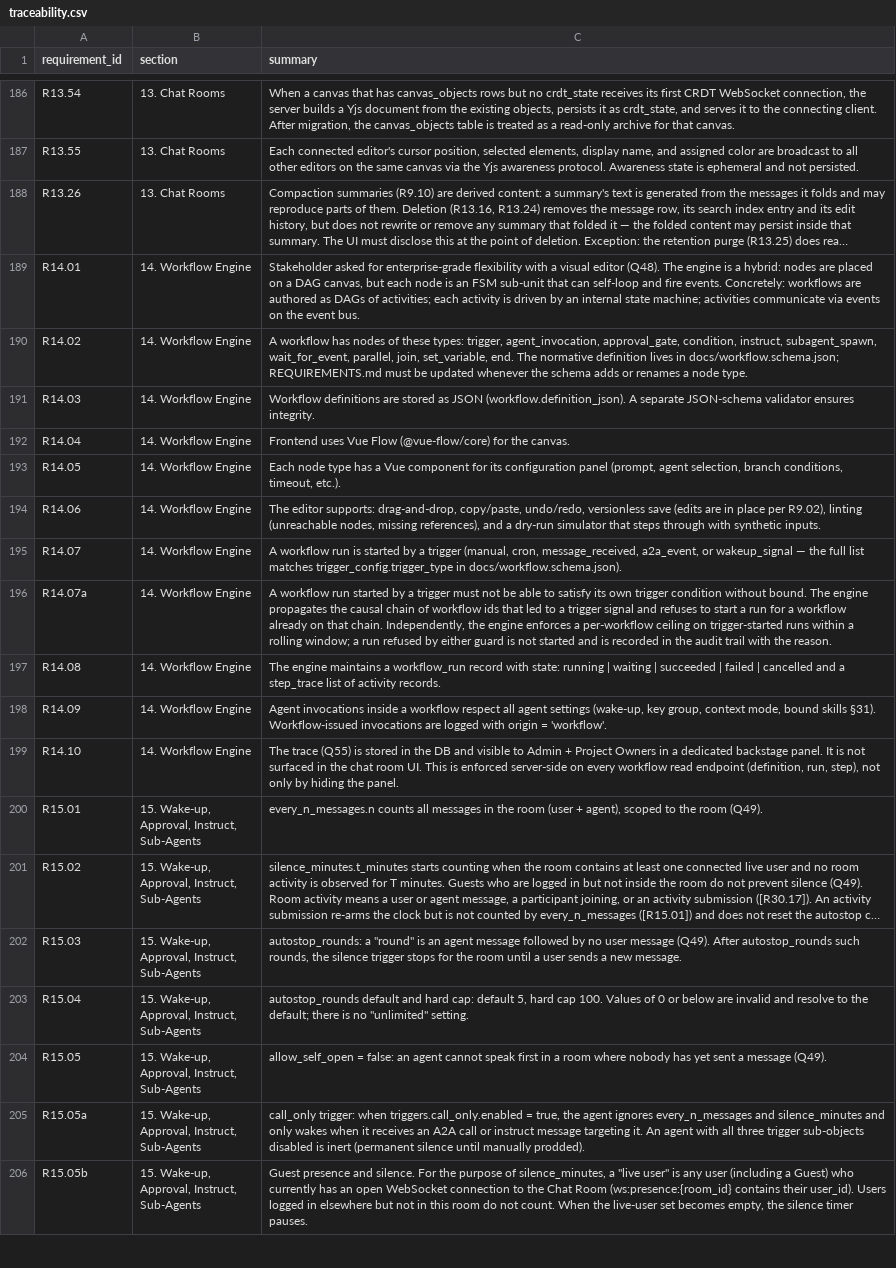
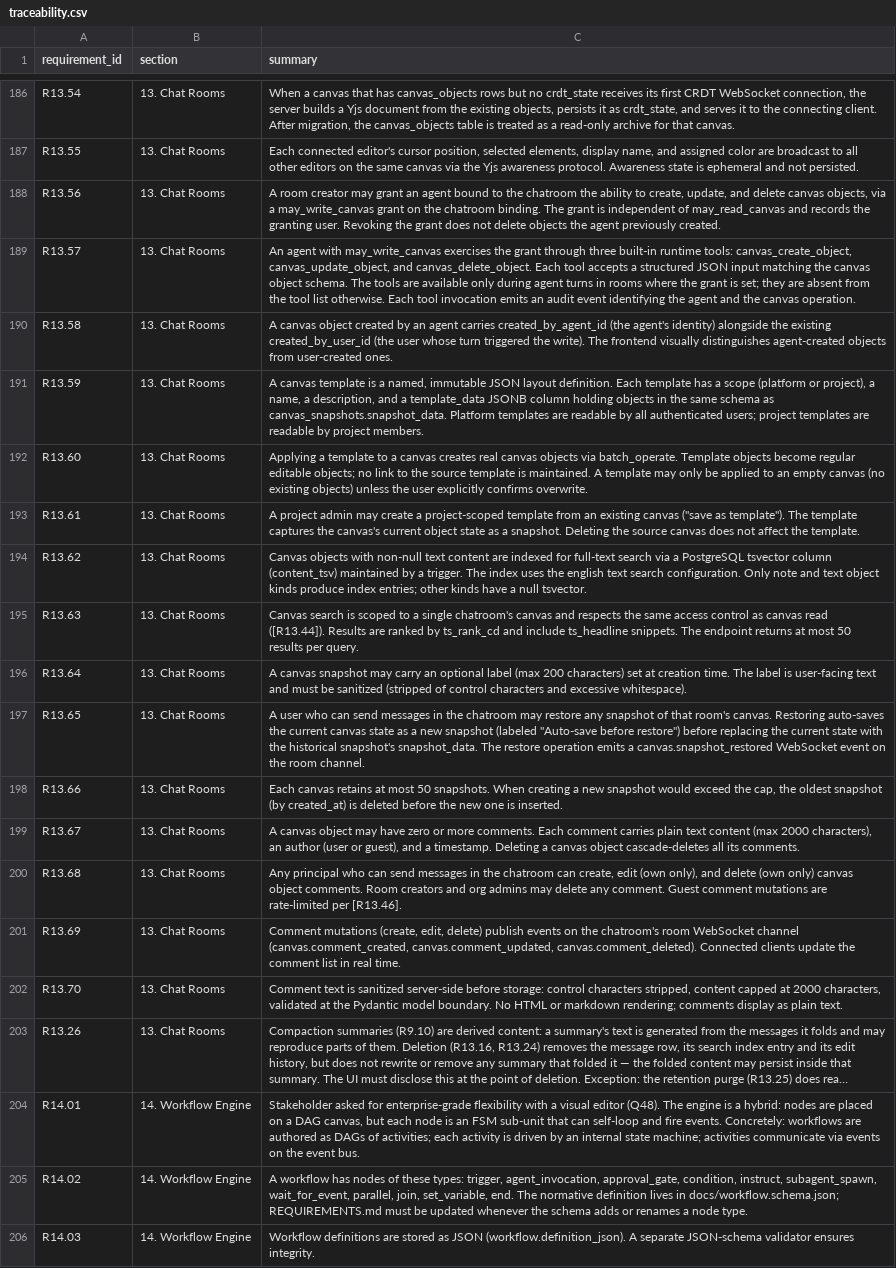
Before and after one commit to Research-Center-for-Smart-Learning-RCSL/Smart-MultiAgent-Platform, a CSV file: docs/traceability.csv, drawn as a sheet; only a part is shown, gaps mark what is left out; the shorter side is filled out with more unchanged rows; long unchanged cells end in …; the diff names each change by its address in the sheet, - before the commit and + after, or states it on an @@ line.

```diff
--- a/docs/traceability.csv
+++ b/docs/traceability.csv
+row 188: R13.56 | 13. Chat Rooms | A room creator may grant an agent bound to the chatroom the ability to create, update, and delete canvas objects, via a may_write_canvas grant on the chatroom binding. The grant is independent of may_read_canvas and records the granting user. Revoking the grant does not delete objects the agent previously created.
+row 189: R13.57 | 13. Chat Rooms | An agent with may_write_canvas exercises the grant through three built-in runtime tools: canvas_create_object, canvas_update_object, and canvas_delete_object. Each tool accepts a structured JSON input matching the canvas object schema. The tools are available only during agent turns in rooms where the grant is set; they are absent from the tool list otherwise. Each tool invocation emits an audit event identifying the agent and the canvas operation.
+row 190: R13.58 | 13. Chat Rooms | A canvas object created by an agent carries created_by_agent_id (the agent's identity) alongside the existing created_by_user_id (the user whose turn triggered the write). The frontend visually distinguishes agent-created objects from user-created ones.
+row 191: R13.59 | 13. Chat Rooms | A canvas template is a named, immutable JSON layout definition. Each template has a scope (platform or project), a name, a description, and a template_data JSONB column holding objects in the same schema as canvas_snapshots.snapshot_data. Platform templates are readable by all authenticated users; project templates are readable by project members.
+row 192: R13.60 | 13. Chat Rooms | Applying a template to a canvas creates real canvas objects via batch_operate. Template objects become regular editable objects; no link to the source template is maintained. A template may only be applied to an empty canvas (no existing objects) unless the user explicitly confirms overwrite.
+row 193: R13.61 | 13. Chat Rooms | A project admin may create a project-scoped template from an existing canvas ("save as template"). The template captures the canvas's current object state as a snapshot. Deleting the source canvas does not affect the template.
+row 194: R13.62 | 13. Chat Rooms | Canvas objects with non-null text content are indexed for full-text search via a PostgreSQL tsvector column (content_tsv) maintained by a trigger. The index uses the english text search configuration. Only note and text object kinds produce index entries; other kinds have a null tsvector.
+row 195: R13.63 | 13. Chat Rooms | Canvas search is scoped to a single chatroom's canvas and respects the same access control as canvas read ([R13.44]). Results are ranked by ts_rank_cd and include ts_headline snippets. The endpoint returns at most 50 results per query.
+row 196: R13.64 | 13. Chat Rooms | A canvas snapshot may carry an optional label (max 200 characters) set at creation time. The label is user-facing text and must be sanitized (stripped of control characters and excessive whitespace).
+row 197: R13.65 | 13. Chat Rooms | A user who can send messages in the chatroom may restore any snapshot of that room's canvas. Restoring auto-saves the current canvas state as a new snapshot (labeled "Auto-save before restore") before replacing the current state with the historical snapshot's snapshot_data. The restore operation emits a canvas.snapshot_restored WebSocket event on the room channel.
+row 198: R13.66 | 13. Chat Rooms | Each canvas retains at most 50 snapshots. When creating a new snapshot would exceed the cap, the oldest snapshot (by created_at) is deleted before the new one is inserted.
+row 199: R13.67 | 13. Chat Rooms | A canvas object may have zero or more comments. Each comment carries plain text content (max 2000 characters), an author (user or guest), and a timestamp. Deleting a canvas object cascade-deletes all its comments.
+row 200: R13.68 | 13. Chat Rooms | Any principal who can send messages in the chatroom can create, edit (own only), and delete (own only) canvas object comments. Room creators and org admins may delete any comment. Guest comment mutations are rate-limited per [R13.46].
+row 201: R13.69 | 13. Chat Rooms | Comment mutations (create, edit, delete) publish events on the chatroom's room WebSocket channel (canvas.comment_created, canvas.comment_updated, canvas.comment_deleted). Connected clients update the comment list in real time.
+row 202: R13.70 | 13. Chat Rooms | Comment text is sanitized server-side before storage: control characters stripped, content capped at 2000 characters, validated at the Pydantic model boundary. No HTML or markdown rendering; comments display as plain text.
```
Also changed, not shown: 8 other files.
